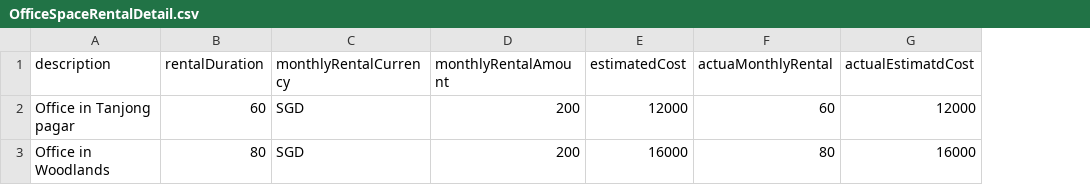
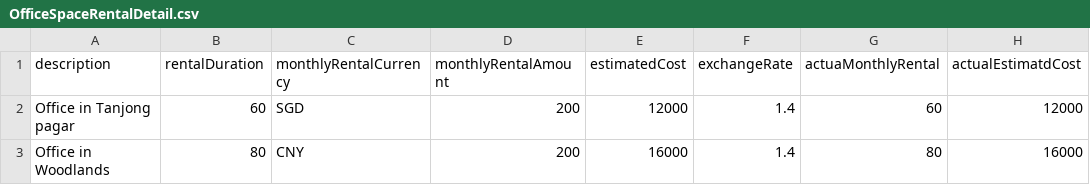
Before and after one commit to DinDragon/BGP-QA-TEST, a CSV file: src/main/resources/data/1/OfficeSpaceRentalDetail.csv, drawn as a sheet; only a part is shown; the diff names each change by its address in the sheet, - before the commit and + after, or states it on an @@ line.

```diff
--- a/src/main/resources/data/1/OfficeSpaceRentalDetail.csv
+++ b/src/main/resources/data/1/OfficeSpaceRentalDetail.csv
+column F (exchangeRate), rows 2-3: 1.4 | 1.4
-C3 (monthlyRentalCurrency): SGD
+C3 (monthlyRentalCurrency): CNY
```
Also changed, not shown: src/main/resources/data/1/BusinessImpactDetail.csv, src/main/resources/data/1/ProposalDetail.csv, 24 other files.
